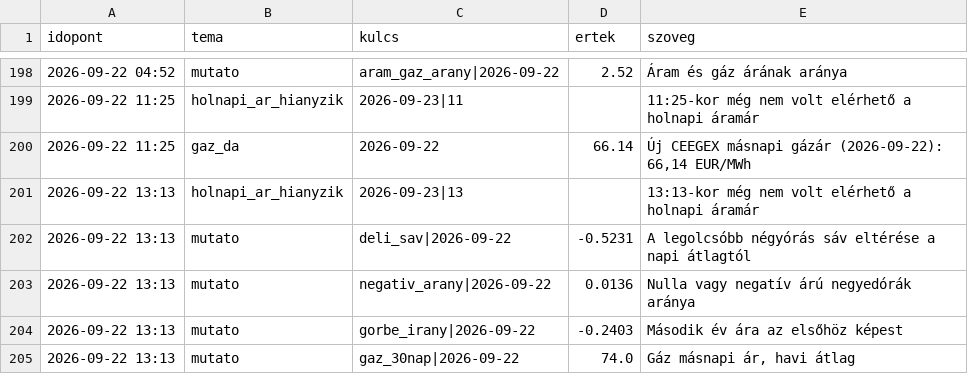
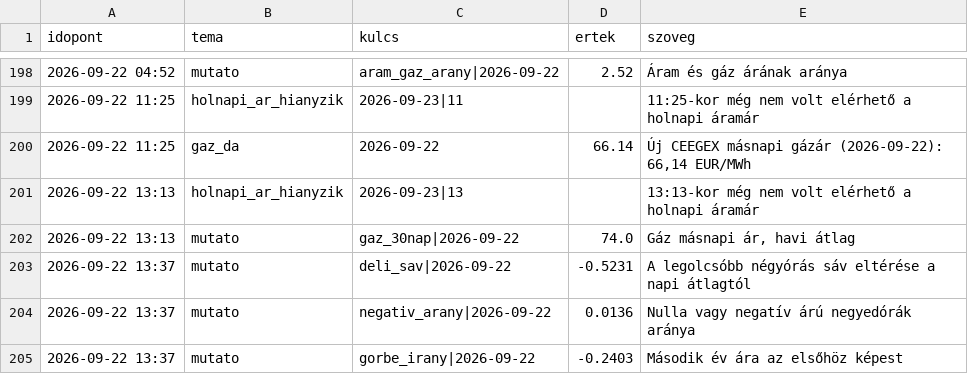
Before and after one commit to lostenergy/energiaar-figyelo, a CSV file: data/megfigyelesek.csv, drawn as a sheet; only a part is shown, gaps mark what is left out.

Commit message:
Adatfrissítés 2026-09-22 13:38

```diff
--- a/data/megfigyelesek.csv
+++ b/data/megfigyelesek.csv
@@ -201,5 +201,5 @@ idopont,tema,kulcs,ertek,szoveg
 2026-09-22 13:13,holnapi_ar_hianyzik,2026-09-23|13,,13:13-kor még nem volt elérhető a holnapi áramár
-2026-09-22 13:13,mutato,deli_sav|2026-09-22,-0.5231,A legolcsóbb négyórás sáv eltérése a napi átlagtól
-2026-09-22 13:13,mutato,negativ_arany|2026-09-22,0.0136,Nulla vagy negatív árú negyedórák aránya
-2026-09-22 13:13,mutato,gorbe_irany|2026-09-22,-0.2403,Második év ára az elsőhöz képest
 2026-09-22 13:13,mutato,gaz_30nap|2026-09-22,74.0,"Gáz másnapi ár, havi átlag"
+2026-09-22 13:37,mutato,deli_sav|2026-09-22,-0.5231,A legolcsóbb négyórás sáv eltérése a napi átlagtól
+2026-09-22 13:37,mutato,negativ_arany|2026-09-22,0.0136,Nulla vagy negatív árú negyedórák aránya
+2026-09-22 13:37,mutato,gorbe_irany|2026-09-22,-0.2403,Második év ára az elsőhöz képest
```
